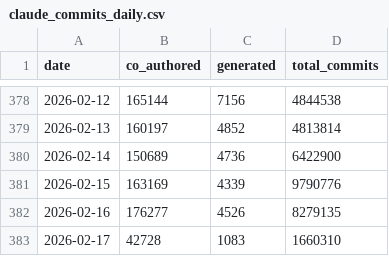
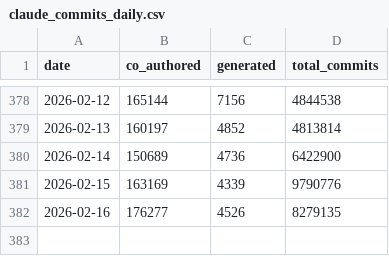
Before and after one commit to AlbGri/claude-github-monitor, a CSV file: data/claude_commits_daily.csv, drawn as a sheet; only a part is shown, gaps mark what is left out; the diff names each change by its address in the sheet, - before the commit and + after, or states it on an @@ line.

```diff
--- a/data/claude_commits_daily.csv
+++ b/data/claude_commits_daily.csv
-row 383: 2026-02-17 | 42728 | 1083 | 1660310
```
Also changed, not shown: 1 other file.
